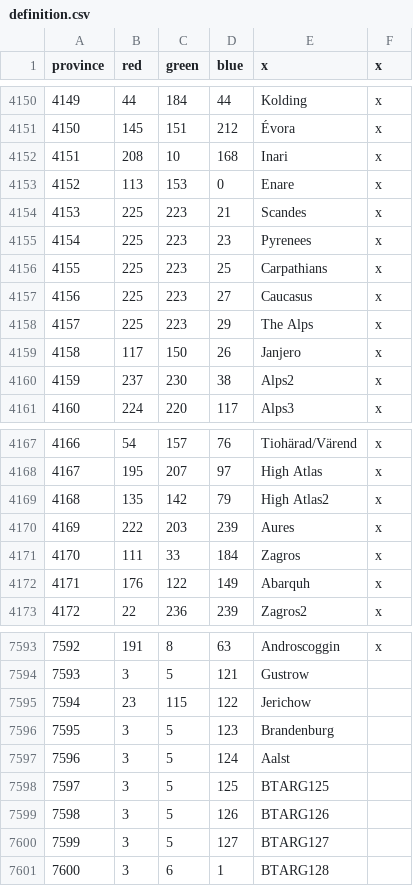
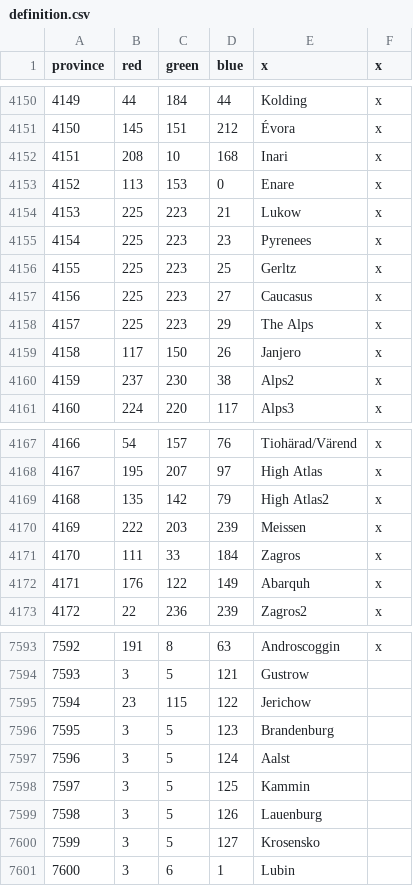
Before and after one commit to AlejandroGiner/Lux-in-Tenebris, a CSV file: map/definition.csv, drawn as a sheet; only a part is shown, gaps mark what is left out.

```diff
--- a/map/definition.csv
+++ b/map/definition.csv
@@ -4153,5 +4153,5 @@ province;red;green;blue;x;x
 4152;113;153;0;Enare;x
-4153;225;223;21;Scandes;x
+4153;225;223;21;Lukow;x
 4154;225;223;23;Pyrenees;x
-4155;225;223;25;Carpathians;x
+4155;225;223;25;Gerltz;x
 4156;225;223;27;Caucasus;x
@@ -4169,3 +4169,3 @@ province;red;green;blue;x;x
 4168;135;142;79;High Atlas2;x
-4169;222;203;239;Aures;x
+4169;222;203;239;Meissen;x
 4170;111;33;184;Zagros;x
@@ -7597,5 +7597,5 @@ province;red;green;blue;x;x
 7596;3;5;124;Aalst;
-7597;3;5;125;BTARG125;
-7598;3;5;126;BTARG126;
-7599;3;5;127;BTARG127;
-7600;3;6;1;BTARG128;
+7597;3;5;125;Kammin;
+7598;3;5;126;Lauenburg;
+7599;3;5;127;Krosensko;
+7600;3;6;1;Lubin;
```
Also changed, not shown: 30 other files.
